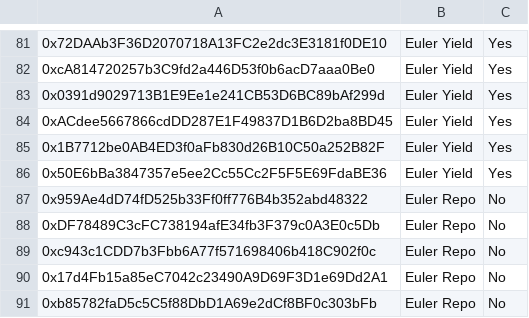
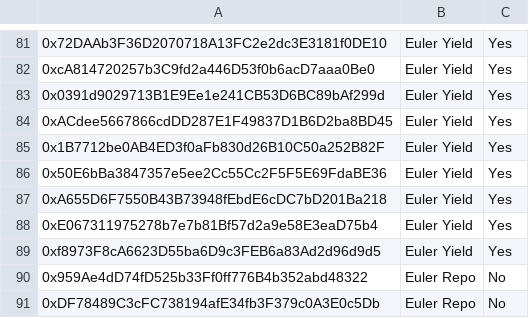
Before and after one commit to euler-xyz/evk-periphery, a CSV file: script/production/mainnet/governedPerspectiveVaults/GovernedPerspectiveVaults.csv, drawn as a sheet; only a part is shown, gaps mark what is left out; the shorter side is filled out with more unchanged rows; the diff names each change by its address in the sheet, - before the commit and + after, or states it on an @@ line.

Commit message:
feat: Yield assets phase out, Yield add new PTs

```diff
--- a/script/production/mainnet/governedPerspectiveVaults/GovernedPerspectiveVaults.csv
+++ b/script/production/mainnet/governedPerspectiveVaults/GovernedPerspectiveVaults.csv
+row 87: 0xA655D6F7550B43B73948fEbdE6cDC7bD201Ba218 | Euler Yield | Yes
+row 88: 0xE067311975278b7e7b81Bf57d2a9e58E3eaD75b4 | Euler Yield | Yes
+row 89: 0xf8973F8cA6623D55ba6D9c3FEB6a83Ad2d96d9d5 | Euler Yield | Yes
```
Also changed, not shown: 3 other files.
